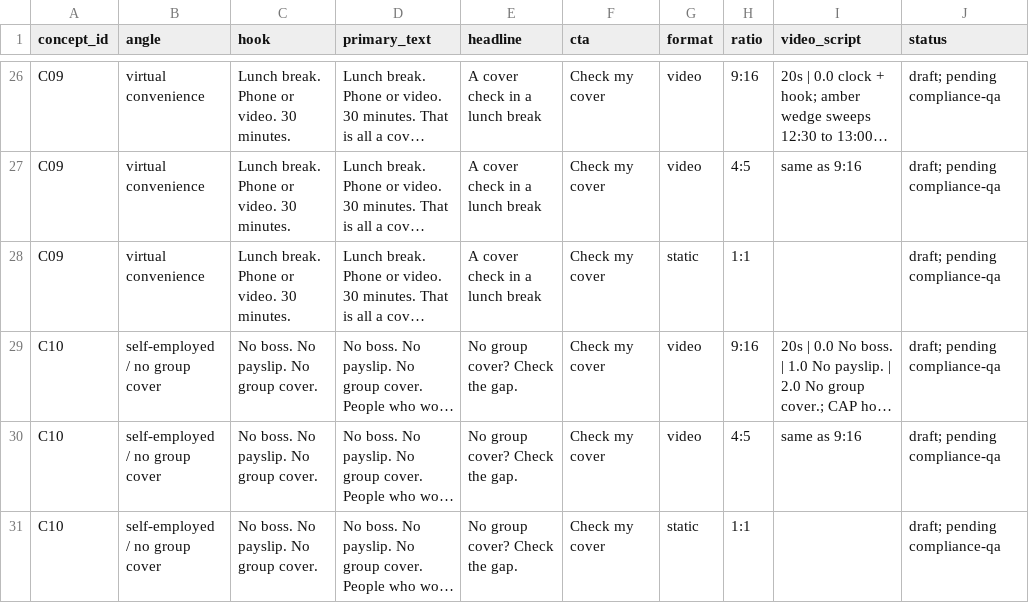
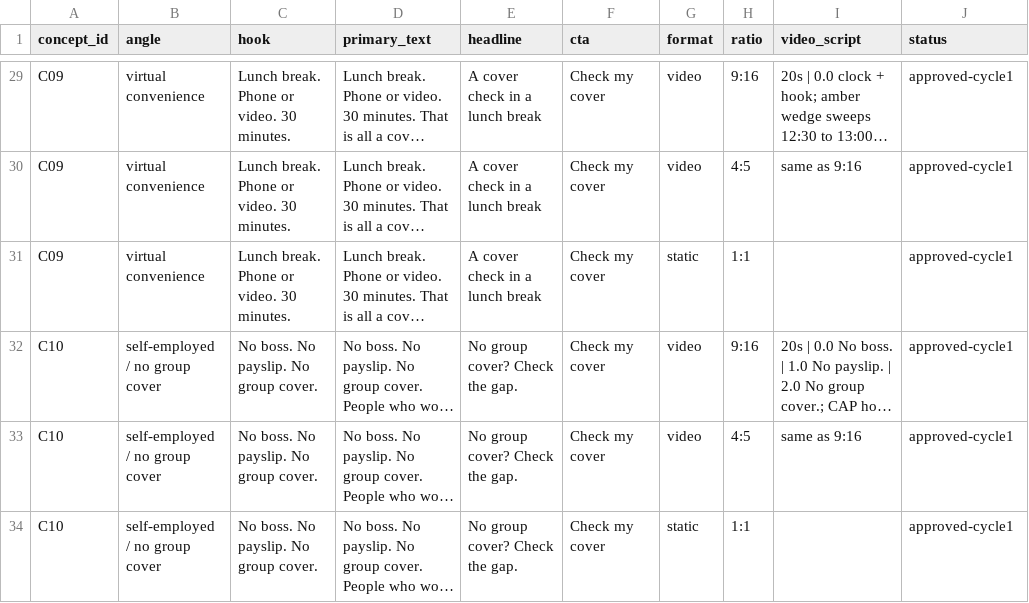
Before and after one commit to justmarketme/lead-velocity-staging, a CSV file: deliverables/creative-strategist/concepts.csv, drawn as a sheet; only a part is shown, gaps mark what is left out; long unchanged cells end in …; addresses are those after the commit; the diff covers the shown part only; the diff names each change by its address in the sheet, - before the commit and + after, or states it on an @@ line.

```diff
--- a/deliverables/creative-strategist/concepts.csv
+++ b/deliverables/creative-strategist/concepts.csv
-J29:J34 (status): draft; pending compliance-qa
+J29:J34 (status): approved-cycle1
```
Also changed, not shown: 4 added rows and 85 edited cells elsewhere in this file, 5 other files.
